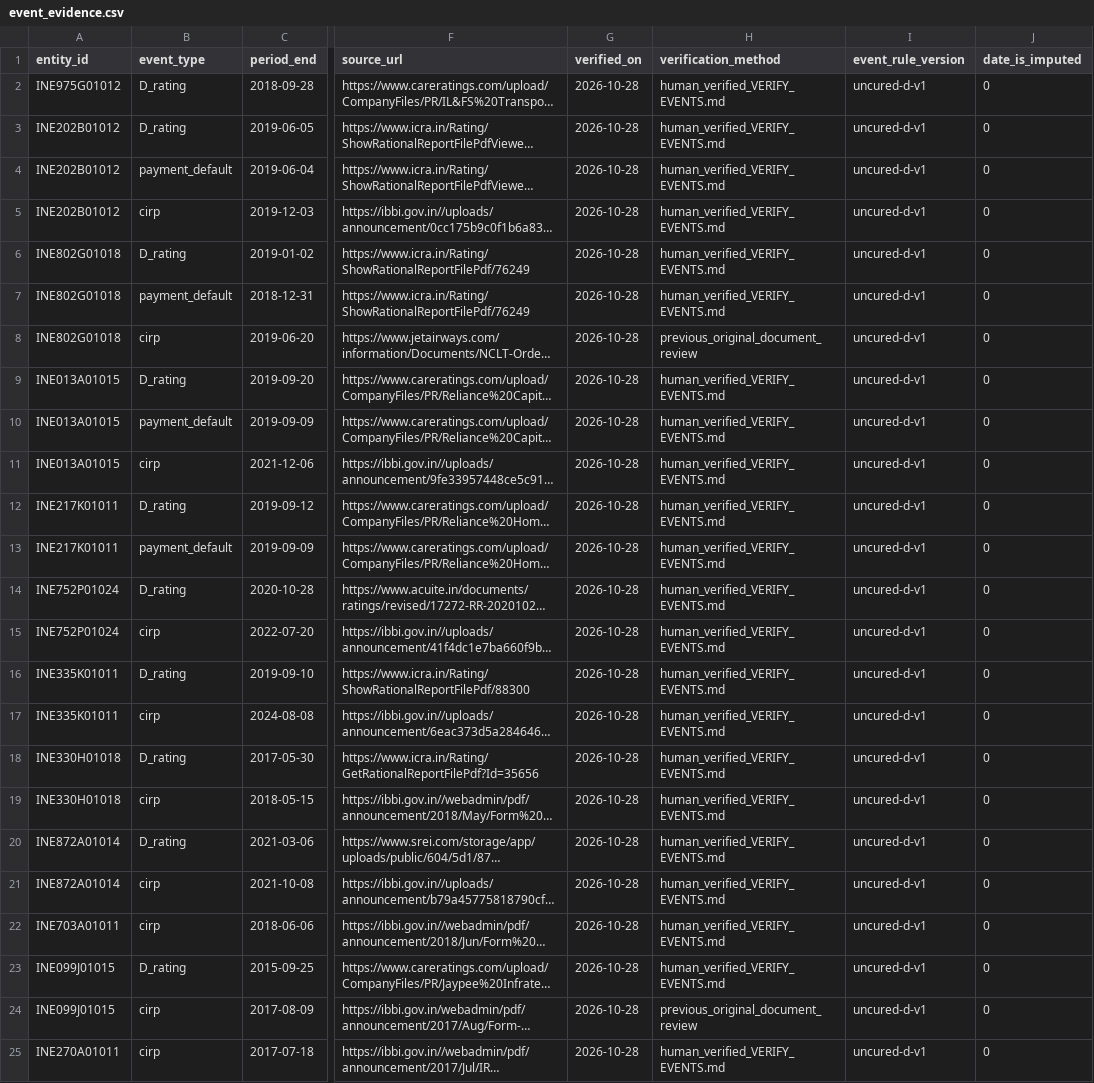
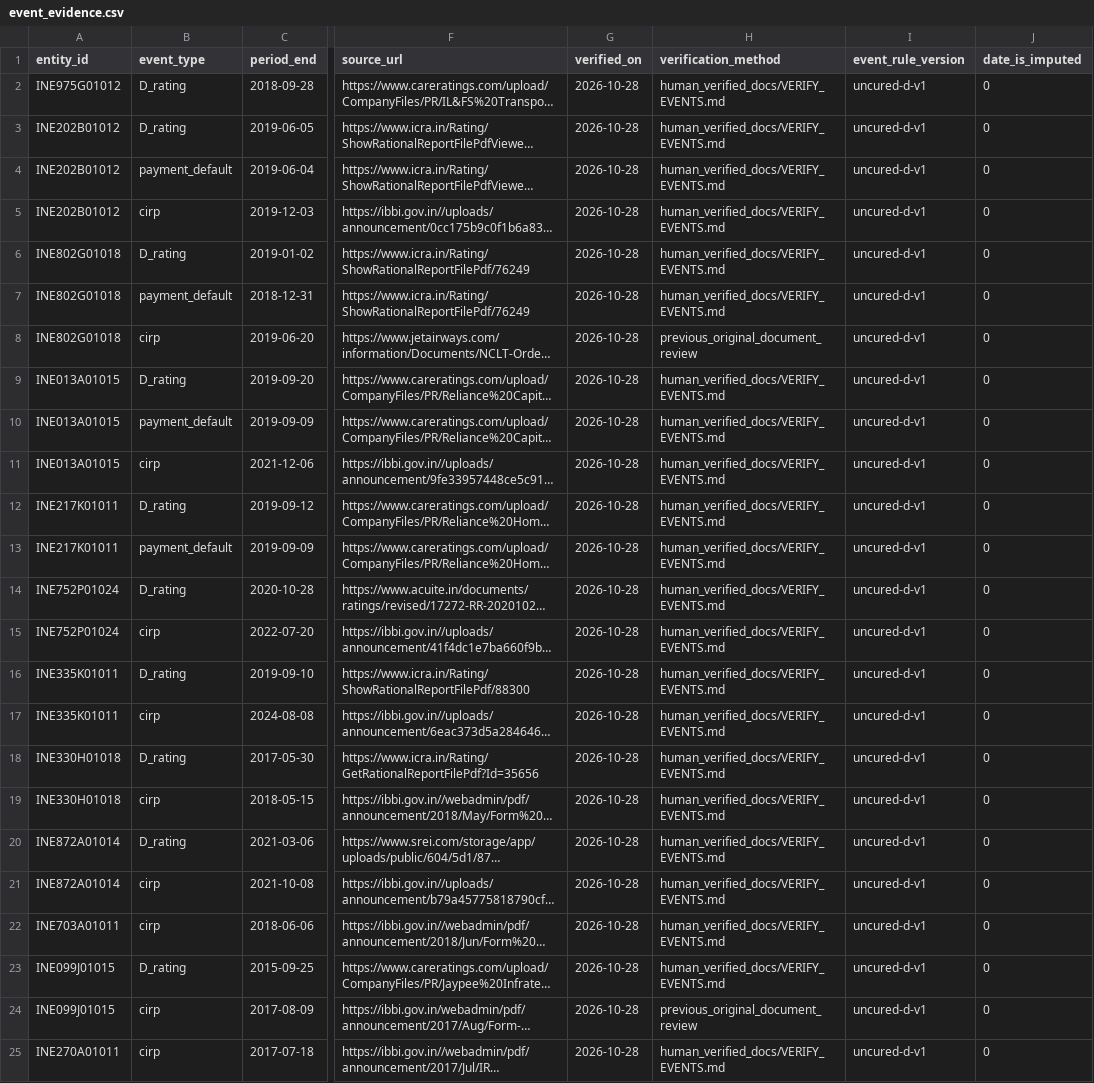
Before and after one commit to adarshkr7/will-think-later-zeckathon, a CSV file: data/manual/event_evidence.csv, drawn as a sheet; only a part is shown, gaps mark what is left out; long unchanged cells end in …; the diff names each change by its address in the sheet, - before the commit and + after, or states it on an @@ line.

```diff
--- a/data/manual/event_evidence.csv
+++ b/data/manual/event_evidence.csv
-H2:H7 (verification_method): human_verified_VERIFY_EVENTS.md
+H2:H7 (verification_method): human_verified_docs/VERIFY_EVENTS.md
-H9:H23 (verification_method): human_verified_VERIFY_EVENTS.md
+H9:H23 (verification_method): human_verified_docs/VERIFY_EVENTS.md
-H25 (verification_method): human_verified_VERIFY_EVENTS.md
+H25 (verification_method): human_verified_docs/VERIFY_EVENTS.md
```
Also changed, not shown: outputs/source_catalog.csv, 22 other files.
